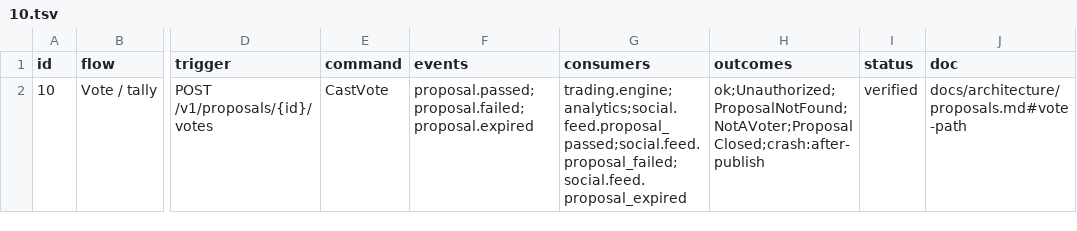
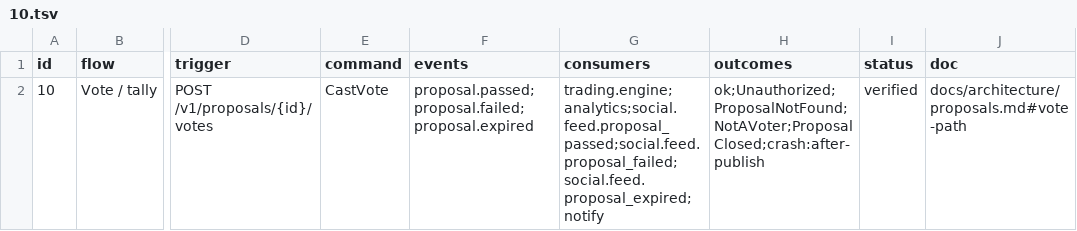
Before and after one commit to Munyon-Canyon/monaco, a TSV file: packages/flows/backend/10.tsv, drawn as a sheet; only a part is shown, gaps mark what is left out; the diff names each change by its address in the sheet, - before the commit and + after, or states it on an @@ line.

```diff
--- a/packages/flows/backend/10.tsv
+++ b/packages/flows/backend/10.tsv
-G2 (consumers): trading.engine;analytics;social.feed.proposal_passed;social.feed.proposal_failed;social.feed.proposal_expired
+G2 (consumers): trading.engine;analytics;social.feed.proposal_passed;social.feed.proposal_failed;social.feed.proposal_expired;notify
```
Also changed, not shown: packages/flows/backend/09.tsv, 10 other files.
